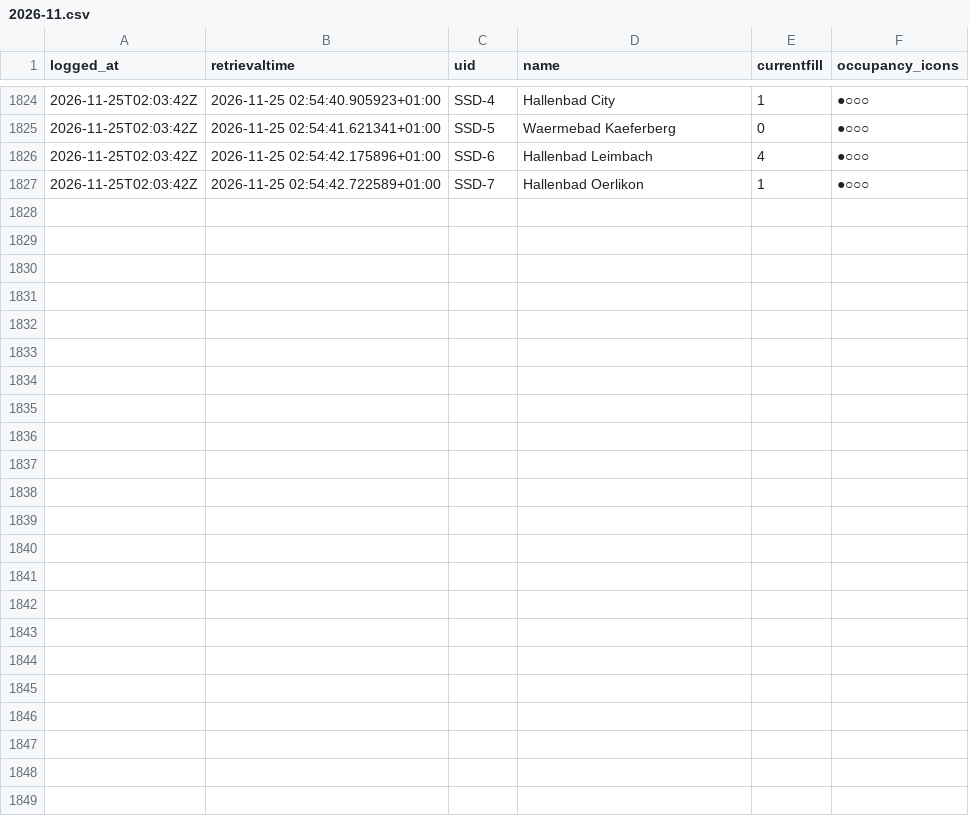
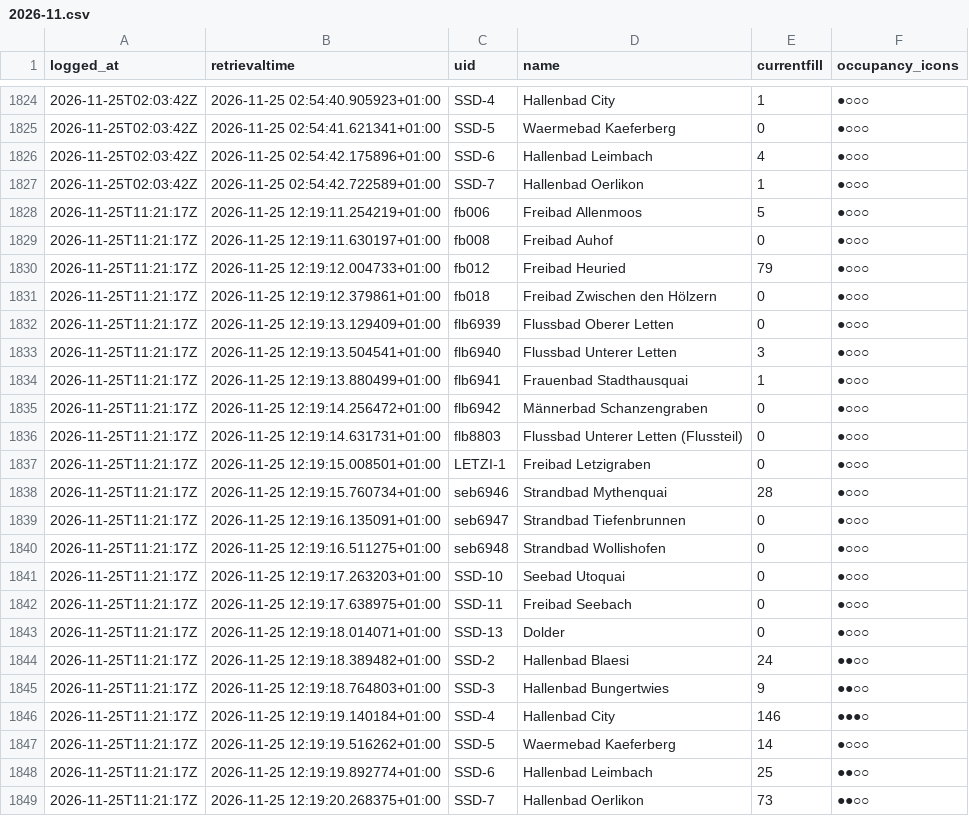
Before and after one commit to philcamps/Badilogger, a CSV file: data/2026-11.csv, drawn as a sheet; only a part is shown, gaps mark what is left out.

```diff
--- a/data/2026-11.csv
+++ b/data/2026-11.csv
@@ -1827 +1827,23 @@ logged_at,retrievaltime,uid,name,currentfill,occupancy_icons
 2026-11-25T02:03:42Z,2026-11-25 02:54:42.722589+01:00,SSD-7,Hallenbad Oerlikon,1,●○○○
+2026-11-25T11:21:17Z,2026-11-25 12:19:11.254219+01:00,fb006,Freibad Allenmoos,5,●○○○
+2026-11-25T11:21:17Z,2026-11-25 12:19:11.630197+01:00,fb008,Freibad Auhof,0,●○○○
+2026-11-25T11:21:17Z,2026-11-25 12:19:12.004733+01:00,fb012,Freibad Heuried,79,●○○○
+2026-11-25T11:21:17Z,2026-11-25 12:19:12.379861+01:00,fb018,Freibad Zwischen den Hölzern,0,●○○○
+2026-11-25T11:21:17Z,2026-11-25 12:19:13.129409+01:00,flb6939,Flussbad Oberer Letten,0,●○○○
+2026-11-25T11:21:17Z,2026-11-25 12:19:13.504541+01:00,flb6940,Flussbad Unterer Letten,3,●○○○
+2026-11-25T11:21:17Z,2026-11-25 12:19:13.880499+01:00,flb6941,Frauenbad Stadthausquai,1,●○○○
+2026-11-25T11:21:17Z,2026-11-25 12:19:14.256472+01:00,flb6942,Männerbad Schanzengraben,0,●○○○
+2026-11-25T11:21:17Z,2026-11-25 12:19:14.631731+01:00,flb8803,Flussbad Unterer Letten (Flussteil),0,●○○○
+2026-11-25T11:21:17Z,2026-11-25 12:19:15.008501+01:00,LETZI-1,Freibad Letzigraben,0,●○○○
+2026-11-25T11:21:17Z,2026-11-25 12:19:15.760734+01:00,seb6946,Strandbad Mythenquai,28,●○○○
+2026-11-25T11:21:17Z,2026-11-25 12:19:16.135091+01:00,seb6947,Strandbad Tiefenbrunnen,0,●○○○
+2026-11-25T11:21:17Z,2026-11-25 12:19:16.511275+01:00,seb6948,Strandbad Wollishofen,0,●○○○
+2026-11-25T11:21:17Z,2026-11-25 12:19:17.263203+01:00,SSD-10,Seebad Utoquai,0,●○○○
+2026-11-25T11:21:17Z,2026-11-25 12:19:17.638975+01:00,SSD-11,Freibad Seebach,0,●○○○
+2026-11-25T11:21:17Z,2026-11-25 12:19:18.014071+01:00,SSD-13,Dolder,0,●○○○
+2026-11-25T11:21:17Z,2026-11-25 12:19:18.389482+01:00,SSD-2,Hallenbad Blaesi,24,●●○○
+2026-11-25T11:21:17Z,2026-11-25 12:19:18.764803+01:00,SSD-3,Hallenbad Bungertwies,9,●●○○
+2026-11-25T11:21:17Z,2026-11-25 12:19:19.140184+01:00,SSD-4,Hallenbad City,146,●●●○
+2026-11-25T11:21:17Z,2026-11-25 12:19:19.516262+01:00,SSD-5,Waermebad Kaeferberg,14,●○○○
+2026-11-25T11:21:17Z,2026-11-25 12:19:19.892774+01:00,SSD-6,Hallenbad Leimbach,25,●●○○
+2026-11-25T11:21:17Z,2026-11-25 12:19:20.268375+01:00,SSD-7,Hallenbad Oerlikon,73,●●○○
```
Also changed, not shown: 1 other file.
